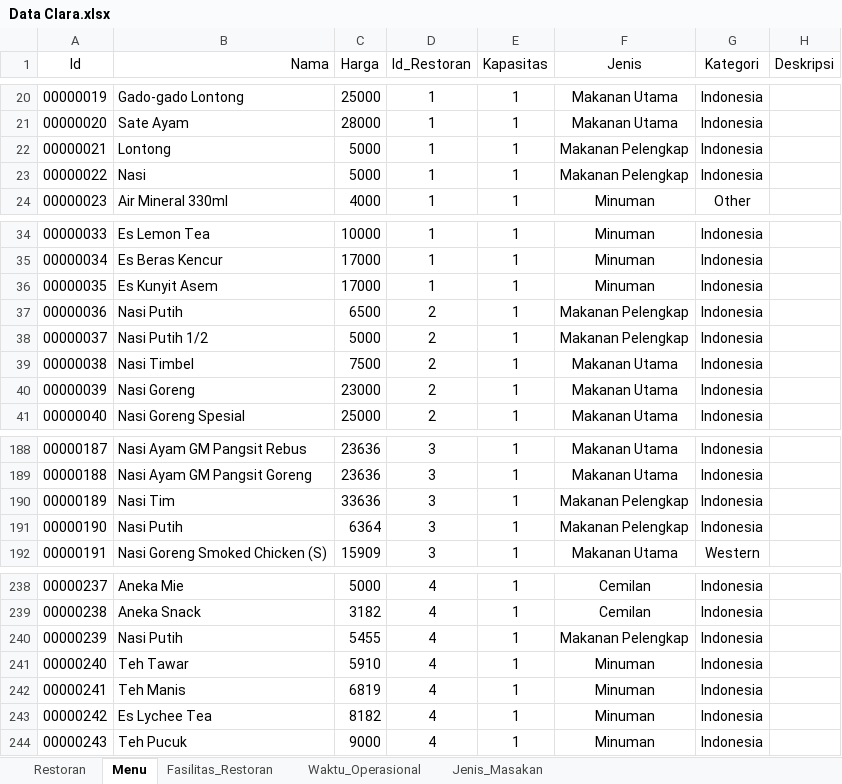
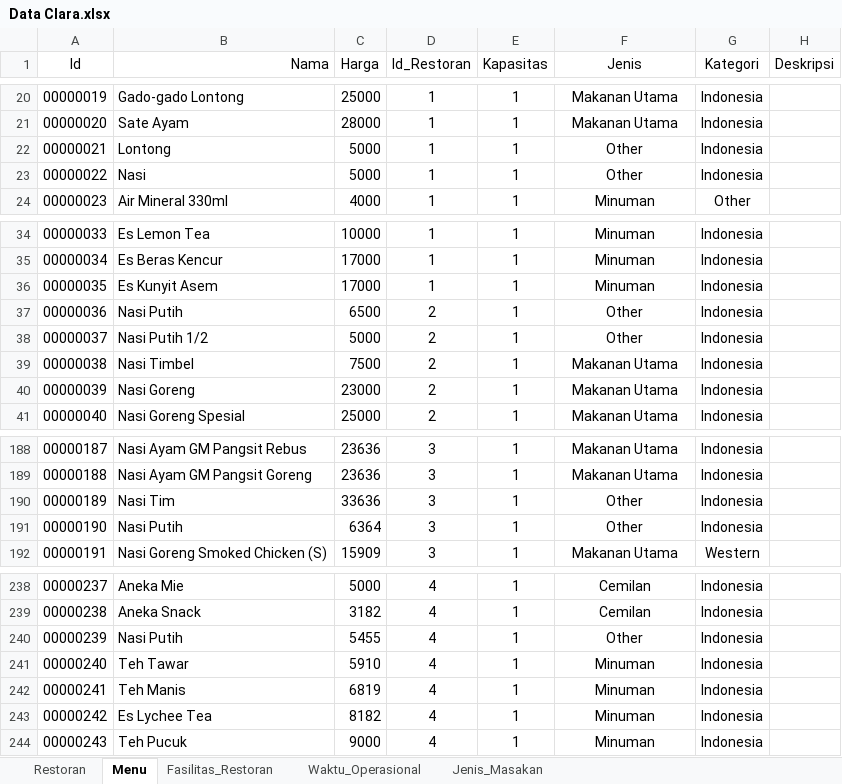
Before and after one commit to claraind/B07-MargoFoodies, an Excel workbook: Data/Sprint 1/Data Clara.xlsx, sheet Menu, drawn as a sheet; only a part is shown, gaps mark what is left out; values as stored, in another font and other column widths than the file's, no borders; table styles not drawn; the diff names each change by its address in the sheet, - before the commit and + after, or states it on an @@ line.

Commit message:
change nasi to others

```diff
--- a/Data/Sprint 1/Data Clara.xlsx (sheet Menu)
+++ b/Data/Sprint 1/Data Clara.xlsx (sheet Menu)
-F22:F23 (Jenis): Makanan Pelengkap
+F22:F23 (Jenis): Other
-F37:F38 (Jenis): Makanan Pelengkap
+F37:F38 (Jenis): Other
-F190:F191 (Jenis): Makanan Pelengkap
+F190:F191 (Jenis): Other
-F240 (Jenis): Makanan Pelengkap
+F240 (Jenis): Other
```
